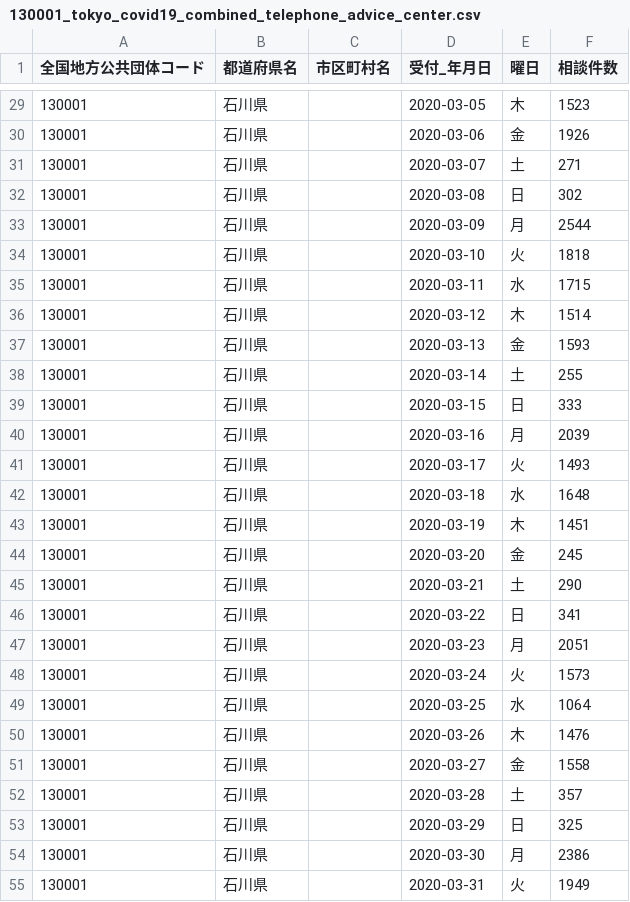
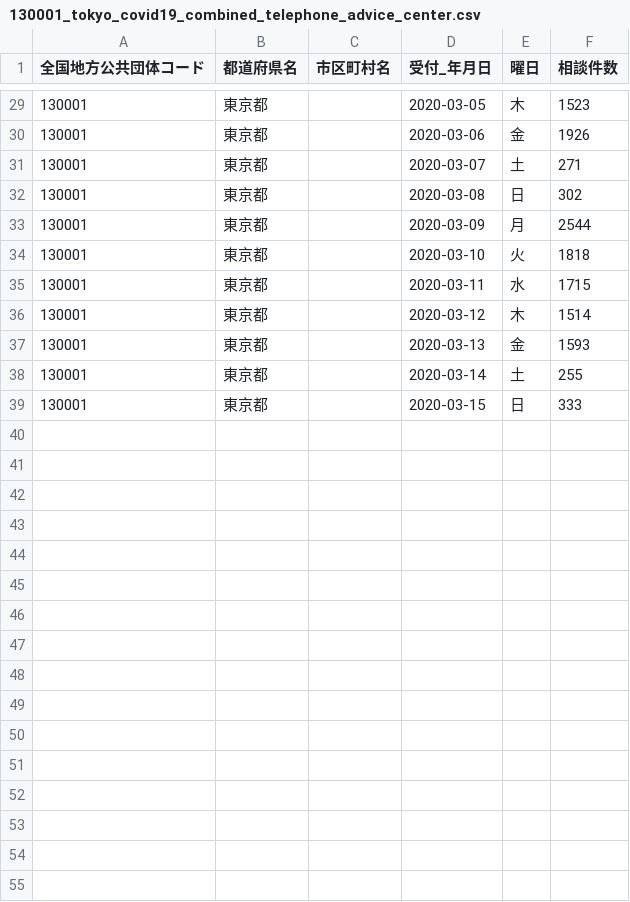
Before and after one commit to kulvon/covid-test, a CSV file: dist/data/130001_tokyo_covid19_combined_telephone_advice_center.csv, drawn as a sheet; only a part is shown, gaps mark what is left out; the diff covers the shown part only.

```diff
--- a/dist/data/130001_tokyo_covid19_combined_telephone_advice_center.csv
+++ b/dist/data/130001_tokyo_covid19_combined_telephone_advice_center.csv
@@ -29,27 +29,11 @@
-130001,石川県,,2020-03-05,木,1523
-130001,石川県,,2020-03-06,金,1926
-130001,石川県,,2020-03-07,土,271
-130001,石川県,,2020-03-08,日,302
-130001,石川県,,2020-03-09,月,2544
-130001,石川県,,2020-03-10,火,1818
-130001,石川県,,2020-03-11,水,1715
-130001,石川県,,2020-03-12,木,1514
-130001,石川県,,2020-03-13,金,1593
-130001,石川県,,2020-03-14,土,255
-130001,石川県,,2020-03-15,日,333
-130001,石川県,,2020-03-16,月,2039
-130001,石川県,,2020-03-17,火,1493
-130001,石川県,,2020-03-18,水,1648
-130001,石川県,,2020-03-19,木,1451
-130001,石川県,,2020-03-20,金,245
-130001,石川県,,2020-03-21,土,290
-130001,石川県,,2020-03-22,日,341
-130001,石川県,,2020-03-23,月,2051
-130001,石川県,,2020-03-24,火,1573
-130001,石川県,,2020-03-25,水,1064
-130001,石川県,,2020-03-26,木,1476
-130001,石川県,,2020-03-27,金,1558
-130001,石川県,,2020-03-28,土,357
-130001,石川県,,2020-03-29,日,325
-130001,石川県,,2020-03-30,月,2386
-130001,石川県,,2020-03-31,火,1949
+130001,東京都,,2020-03-05,木,1523
+130001,東京都,,2020-03-06,金,1926
+130001,東京都,,2020-03-07,土,271
+130001,東京都,,2020-03-08,日,302
+130001,東京都,,2020-03-09,月,2544
+130001,東京都,,2020-03-10,火,1818
+130001,東京都,,2020-03-11,水,1715
+130001,東京都,,2020-03-12,木,1514
+130001,東京都,,2020-03-13,金,1593
+130001,東京都,,2020-03-14,土,255
+130001,東京都,,2020-03-15,日,333
```
Also changed, not shown: 8 removed rows and 27 edited cells elsewhere in this file, dist/data/130001_tokyo_covid19_call_center.csv, 13 other files.
